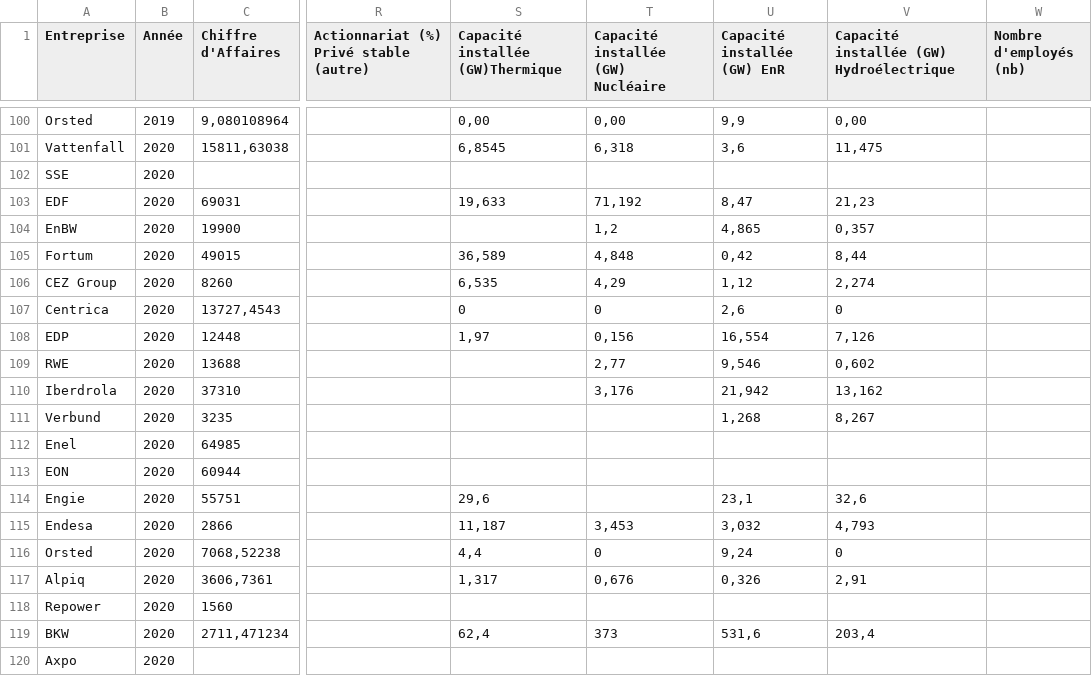
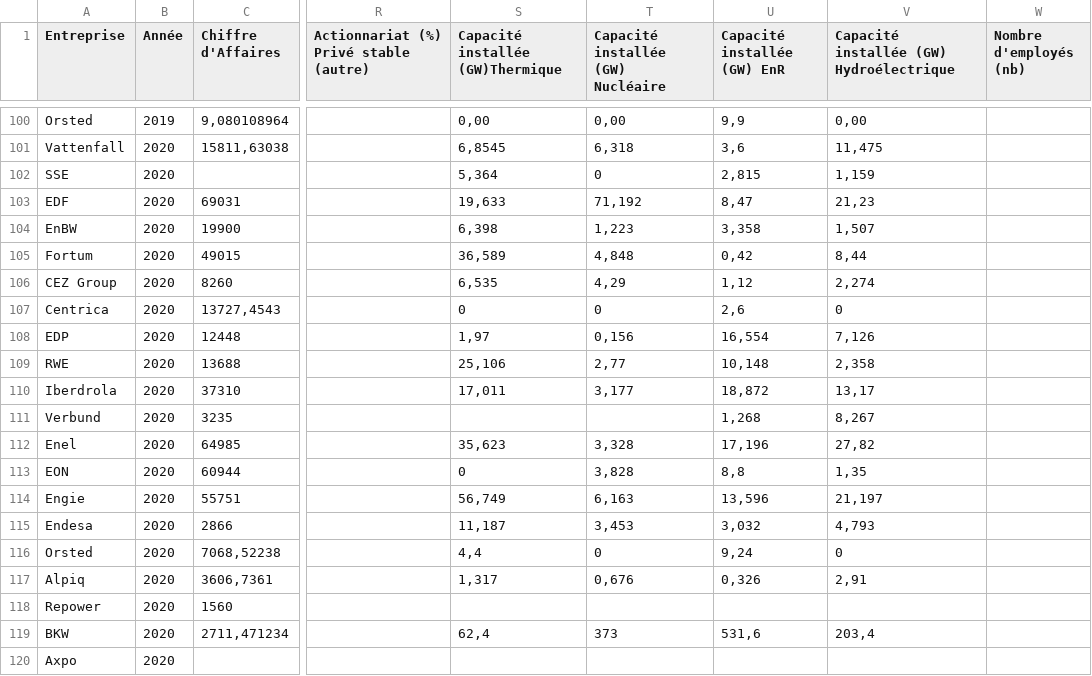
Before and after one commit to pozou/PowerBI, a CSV file: database_2021.csv, drawn as a sheet; only a part is shown, gaps mark what is left out; the diff names each change by its address in the sheet, - before the commit and + after, or states it on an @@ line.

Commit message:
database clean

```diff
--- a/database_2021.csv
+++ b/database_2021.csv
-S102 (Capacité installée (GW)Thermique): (empty)
+S102 (Capacité installée (GW)Thermique): 5,364
-T102: (empty)
+T102: 0
-U102 (Capacité installée (GW) EnR): (empty)
+U102 (Capacité installée (GW) EnR): 2,815
-V102: (empty)
+V102: 1,159
-S104 (Capacité installée (GW)Thermique): (empty)
+S104 (Capacité installée (GW)Thermique): 6,398
-T104: 1,2
+T104: 1,223
-U104 (Capacité installée (GW) EnR): 4,865
+U104 (Capacité installée (GW) EnR): 3,358
-V104: 0,357
+V104: 1,507
-S109 (Capacité installée (GW)Thermique): (empty)
+S109 (Capacité installée (GW)Thermique): 25,106
-U109 (Capacité installée (GW) EnR): 9,546
+U109 (Capacité installée (GW) EnR): 10,148
-V109: 0,602
+V109: 2,358
-S110 (Capacité installée (GW)Thermique): (empty)
+S110 (Capacité installée (GW)Thermique): 17,011
-T110: 3,176
+T110: 3,177
-U110 (Capacité installée (GW) EnR): 21,942
+U110 (Capacité installée (GW) EnR): 18,872
-V110: 13,162
+V110: 13,17
-S112 (Capacité installée (GW)Thermique): (empty)
+S112 (Capacité installée (GW)Thermique): 35,623
-T112: (empty)
+T112: 3,328
-U112 (Capacité installée (GW) EnR): (empty)
+U112 (Capacité installée (GW) EnR): 17,196
-V112: (empty)
+V112: 27,82
-S113 (Capacité installée (GW)Thermique): (empty)
+S113 (Capacité installée (GW)Thermique): 0
-T113: (empty)
+T113: 3,828
-U113 (Capacité installée (GW) EnR): (empty)
+U113 (Capacité installée (GW) EnR): 8,8
-V113: (empty)
+V113: 1,35
-S114 (Capacité installée (GW)Thermique): 29,6
+S114 (Capacité installée (GW)Thermique): 56,749
-T114: (empty)
+T114: 6,163
-U114 (Capacité installée (GW) EnR): 23,1
+U114 (Capacité installée (GW) EnR): 13,596
-V114: 32,6
+V114: 21,197
```
